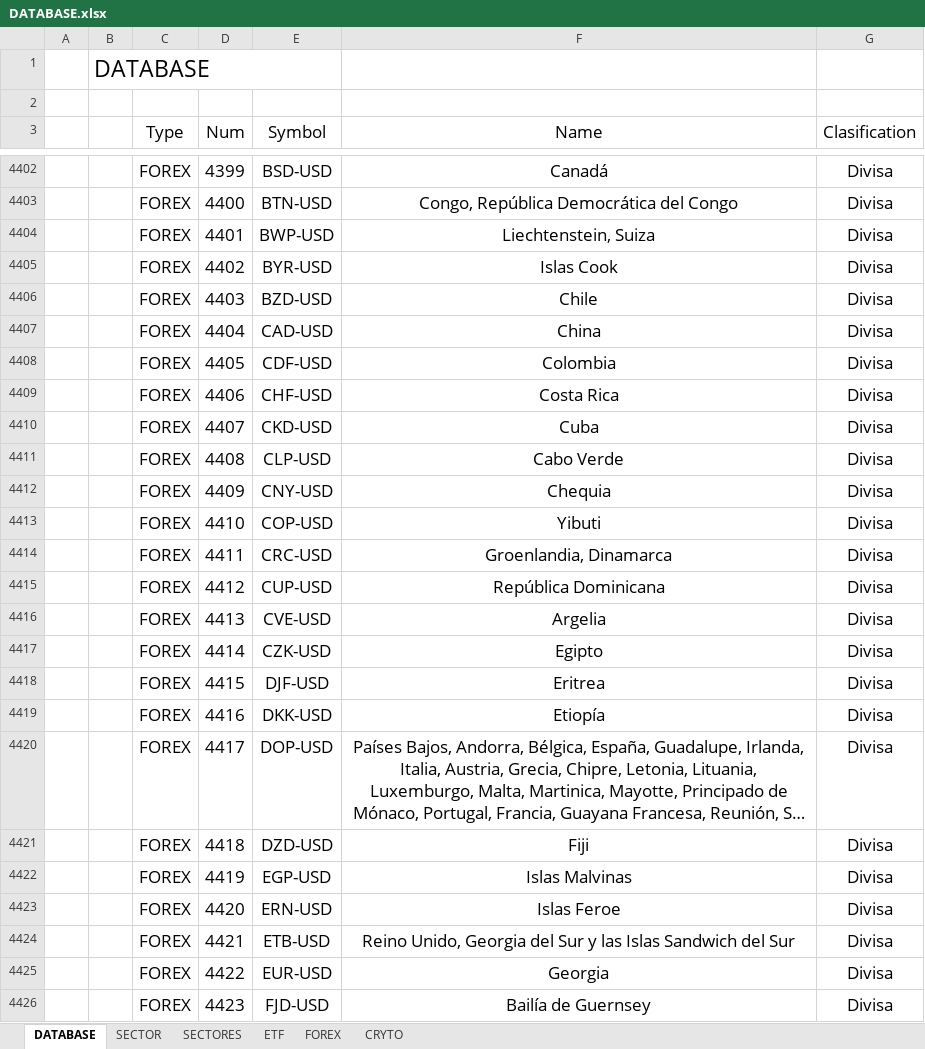
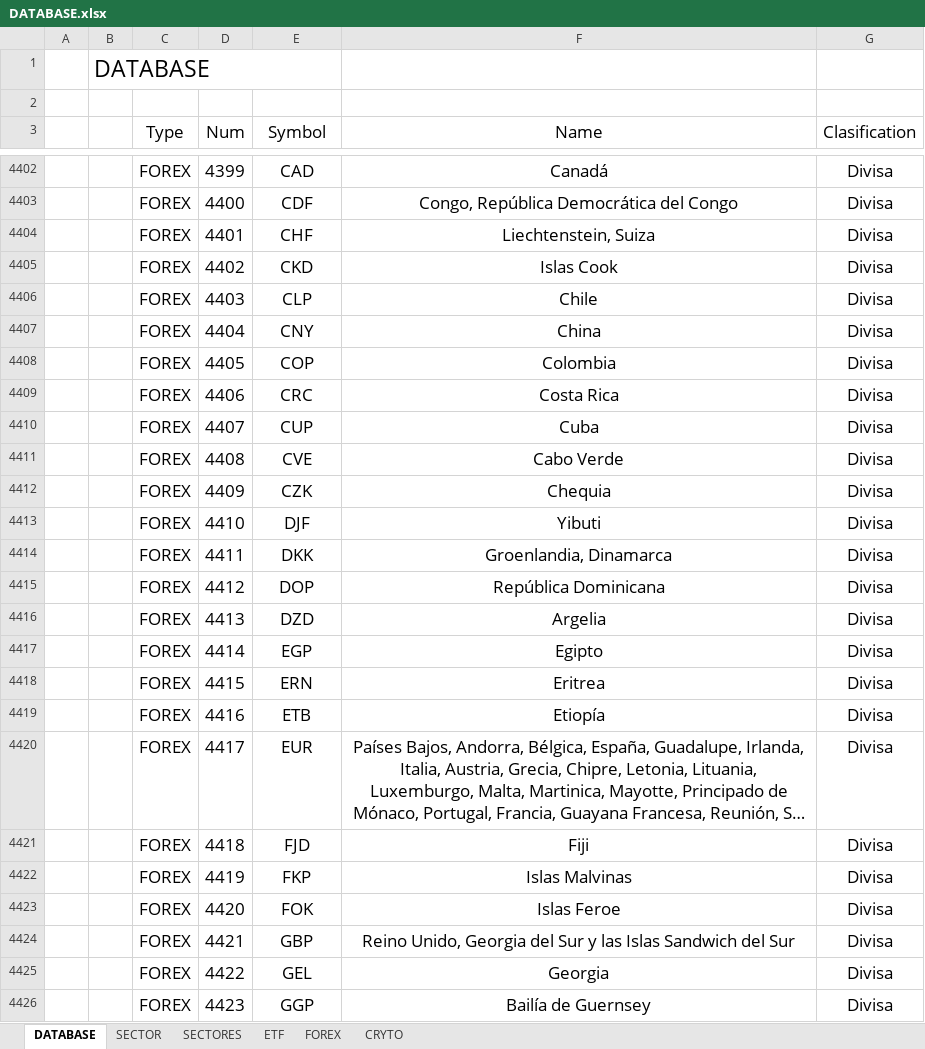
Before and after one commit to FabianEH/ETF-Filter-, an Excel workbook: DATABASE.xlsx, sheet DATABASE, drawn as a sheet; only a part is shown, gaps mark what is left out; long unchanged cells end in …; values as stored, in another font and other column widths than the file's, no borders; charts and pictures and table styles not drawn; the diff covers the shown part only; the diff names each change by its address in the sheet, - before the commit and + after, or states it on an @@ line.

```diff
--- a/DATABASE.xlsx (sheet DATABASE)
+++ b/DATABASE.xlsx (sheet DATABASE)
-E4402 (Symbol): BSD-USD
+E4402 (Symbol): CAD
-E4403 (Symbol): BTN-USD
+E4403 (Symbol): CDF
-E4404 (Symbol): BWP-USD
+E4404 (Symbol): CHF
-E4405 (Symbol): BYR-USD
+E4405 (Symbol): CKD
-E4406 (Symbol): BZD-USD
+E4406 (Symbol): CLP
-E4407 (Symbol): CAD-USD
+E4407 (Symbol): CNY
-E4408 (Symbol): CDF-USD
+E4408 (Symbol): COP
-E4409 (Symbol): CHF-USD
+E4409 (Symbol): CRC
-E4410 (Symbol): CKD-USD
+E4410 (Symbol): CUP
-E4411 (Symbol): CLP-USD
+E4411 (Symbol): CVE
-E4412 (Symbol): CNY-USD
+E4412 (Symbol): CZK
-E4413 (Symbol): COP-USD
+E4413 (Symbol): DJF
-E4414 (Symbol): CRC-USD
+E4414 (Symbol): DKK
-E4415 (Symbol): CUP-USD
+E4415 (Symbol): DOP
-E4416 (Symbol): CVE-USD
+E4416 (Symbol): DZD
-E4417 (Symbol): CZK-USD
+E4417 (Symbol): EGP
-E4418 (Symbol): DJF-USD
+E4418 (Symbol): ERN
-E4419 (Symbol): DKK-USD
+E4419 (Symbol): ETB
-E4420 (Symbol): DOP-USD
+E4420 (Symbol): EUR
-E4421 (Symbol): DZD-USD
+E4421 (Symbol): FJD
-E4422 (Symbol): EGP-USD
+E4422 (Symbol): FKP
-E4423 (Symbol): ERN-USD
+E4423 (Symbol): FOK
-E4424 (Symbol): ETB-USD
+E4424 (Symbol): GBP
-E4425 (Symbol): EUR-USD
+E4425 (Symbol): GEL
-E4426 (Symbol): FJD-USD
+E4426 (Symbol): GGP
```
Also changed, not shown: 137 edited cells elsewhere in this sheet, sheet FOREX.
